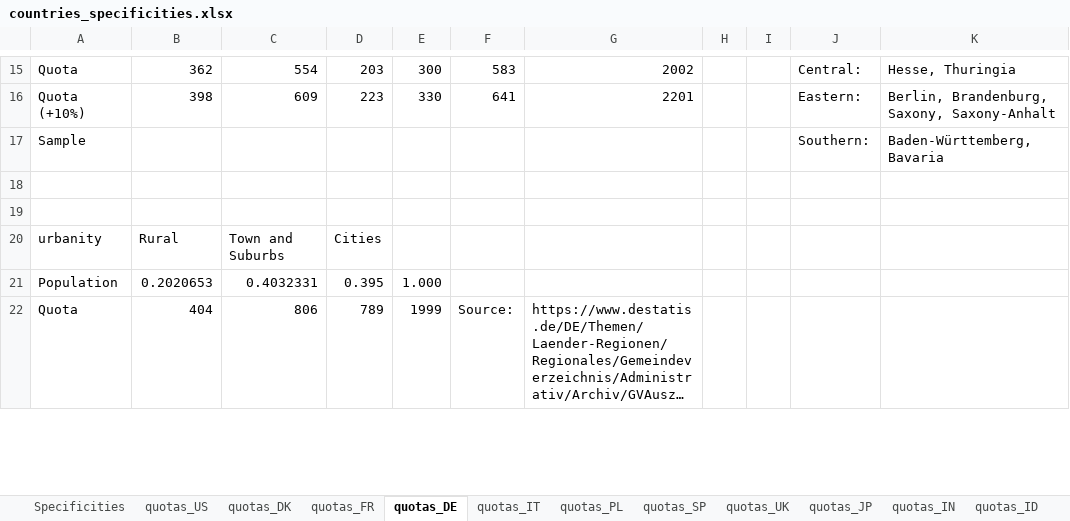
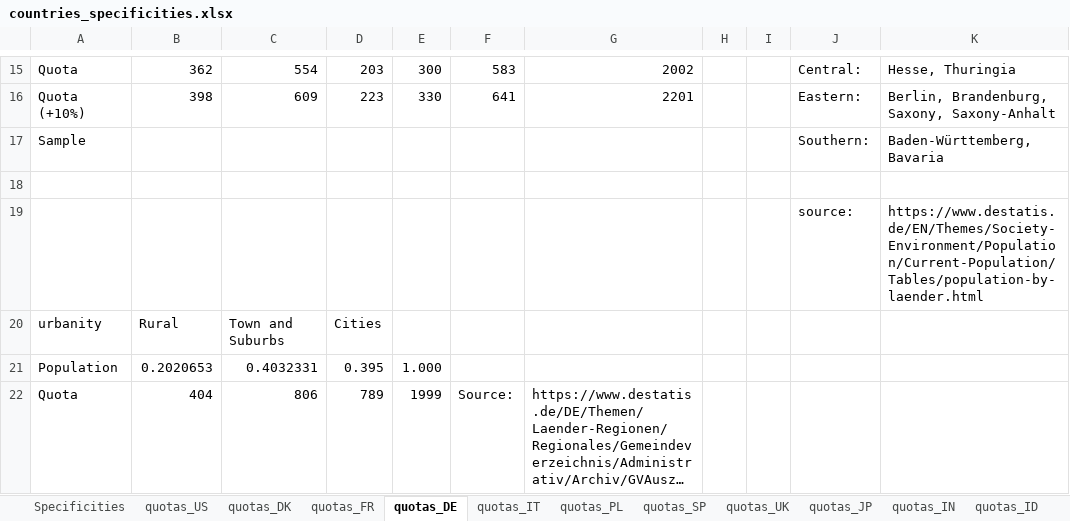
Before and after one commit to mariuslehenaff/oecd_climate, an Excel workbook: questionnaires/countries_specificities.xlsx, sheet quotas_DE, drawn as a sheet; only a part is shown, gaps mark what is left out; long unchanged cells end in …; values as stored, in another font and other column widths than the file's, no borders; the diff names each change by its address in the sheet, - before the commit and + after, or states it on an @@ line.

```diff
--- a/questionnaires/countries_specificities.xlsx (sheet quotas_DE)
+++ b/questionnaires/countries_specificities.xlsx (sheet quotas_DE)
-row 19: (empty)
+row 19:  |  |  |  |  |  |  |  |  | source: | https://www.destatis.de/EN/Themes/Society-Environment/Population/Current-Population/Tables/population-by-laender.html
```
Also changed, not shown: sheet quotas_PL, sheet quotas_IT, 2 other files.
